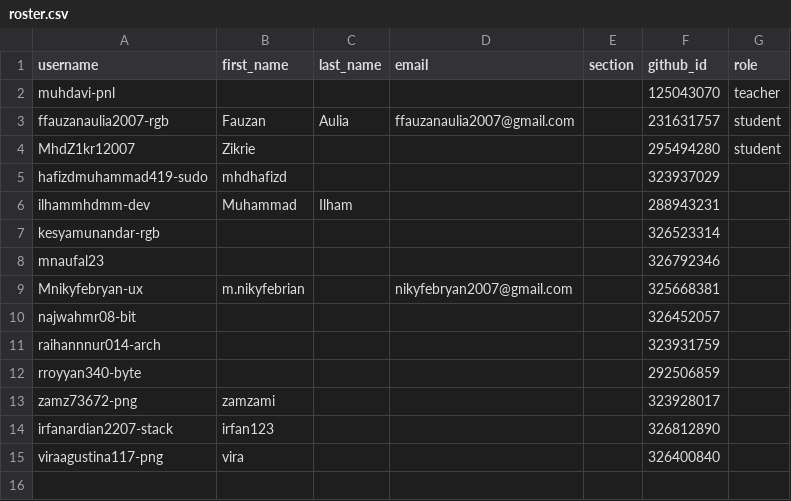
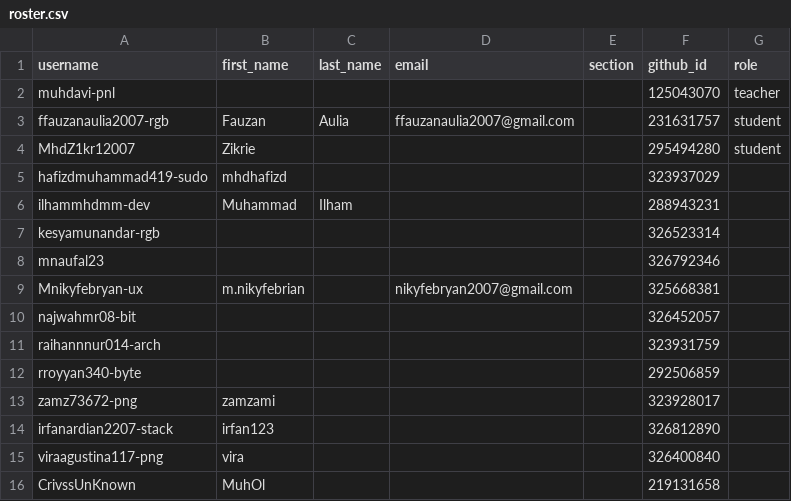
Before and after one commit to tik-pnl/classroom50, a CSV file: 2025-trkj-2b/roster.csv, drawn as a sheet.

Commit message:
[Classroom 50] Add 1 student : 2025-trkj-2b

```diff
--- a/2025-trkj-2b/roster.csv
+++ b/2025-trkj-2b/roster.csv
@@ -15 +15,2 @@ irfanardian2207-stack,irfan123,,,,326812890,
 viraagustina117-png,vira,,,,326400840,
+CrivssUnKnown,MuhOl,,,,219131658,
```
